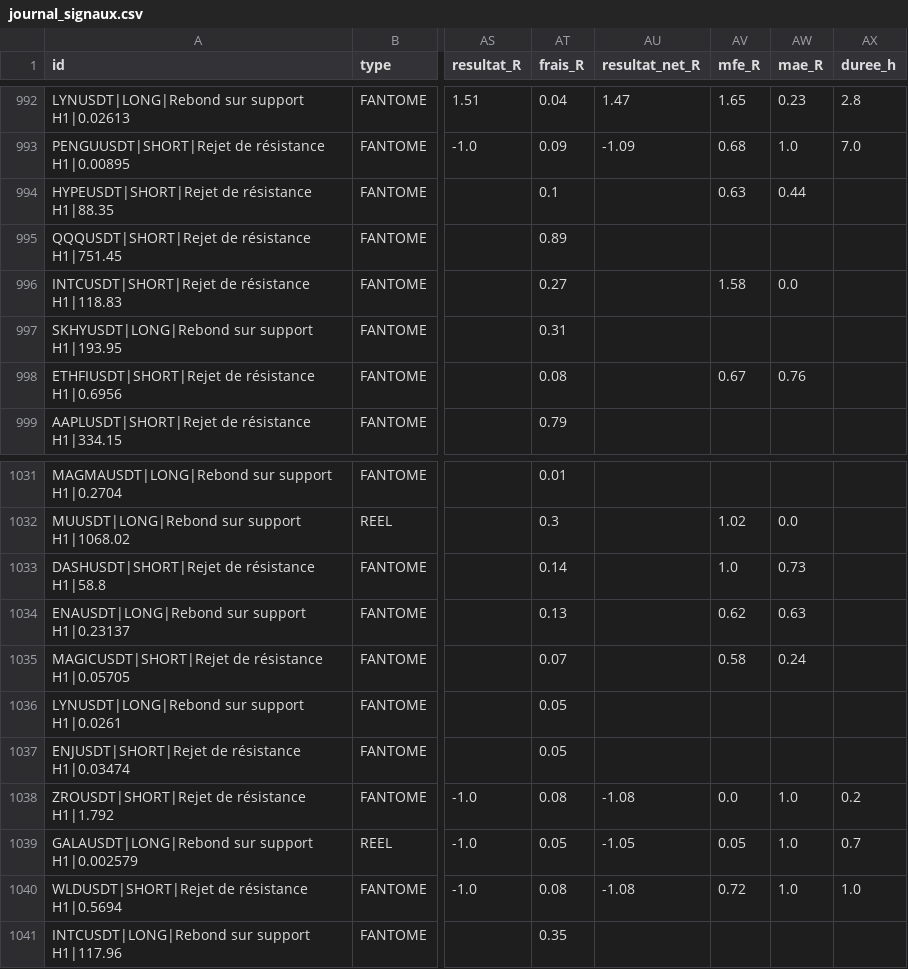
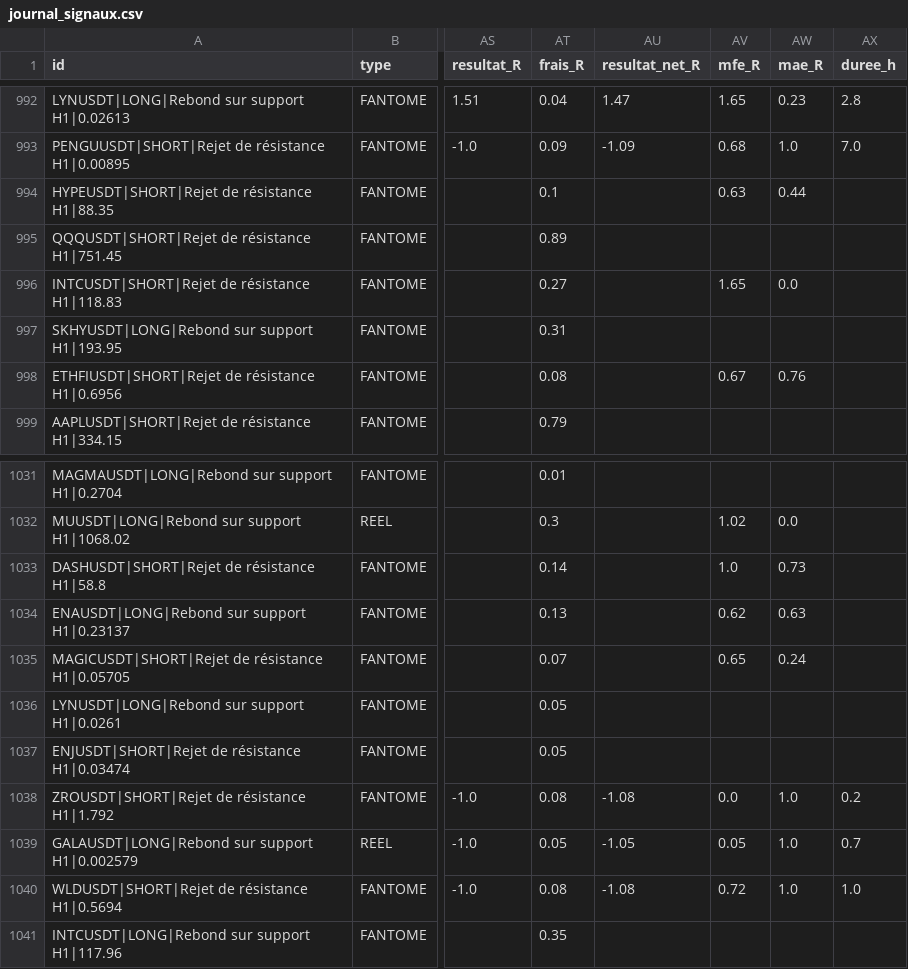
Before and after one commit to fraispropr-ship-it/crypto-pepite, a CSV file: journal_signaux.csv, drawn as a sheet; only a part is shown, gaps mark what is left out; the diff covers the shown part only; the diff names each change by its address in the sheet, - before the commit and + after, or states it on an @@ line.

```diff
--- a/journal_signaux.csv
+++ b/journal_signaux.csv
-AV996 (mfe_R): 1.58
+AV996 (mfe_R): 1.65
-AV1035 (mfe_R): 0.58
+AV1035 (mfe_R): 0.65
```
Also changed, not shown: 30 edited cells elsewhere in this file, 1 other file.
